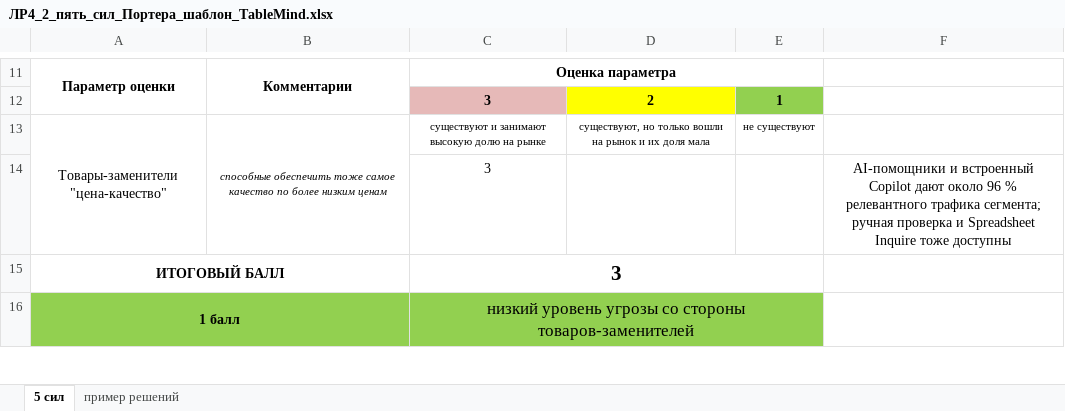
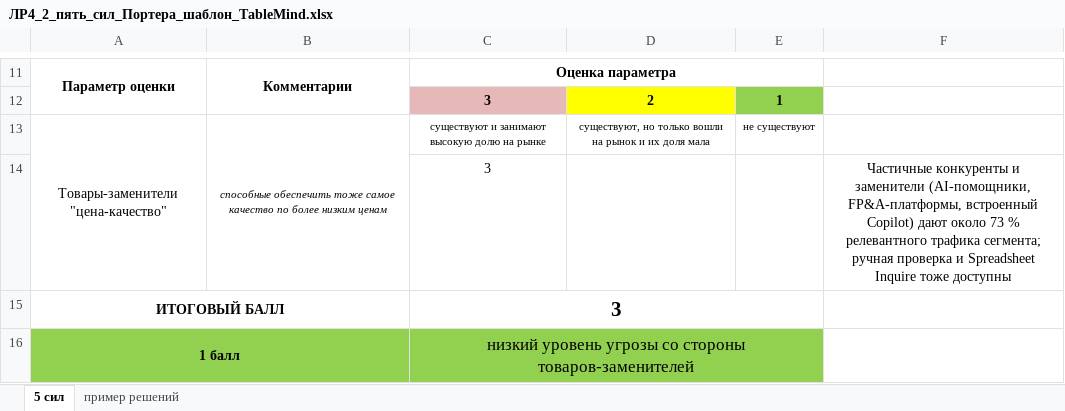
Before and after one commit to Asteliaa/TableMind_EB, an Excel workbook: ЛР4_Пять_сил_Портера/Excel/ЛР4_2_пять_сил_Портера_шаблон_TableMind.xlsx, sheet 5 сил, drawn as a sheet; only a part is shown, gaps mark what is left out; values as stored, in another font and other column widths than the file's, no borders; the diff names each change by its address in the sheet, - before the commit and + after, or states it on an @@ line.

```diff
--- a/ЛР4_Пять_сил_Портера/Excel/ЛР4_2_пять_сил_Портера_шаблон_TableMind.xlsx (sheet 5 сил)
+++ b/ЛР4_Пять_сил_Портера/Excel/ЛР4_2_пять_сил_Портера_шаблон_TableMind.xlsx (sheet 5 сил)
-F14: AI-помощники и встроенный Copilot дают около 96 % релевантного…
+F14: Частичные конкуренты и заменители (AI-помощники, FP&A-платформы, встроенный Copilot) дают около 73 % релевантного…
```
Also changed, not shown: ЛР5_Анализ_конкурентов/Excel/ЛР5_2_цифровой_товар_Левитт_Кано_TableMind.xlsx, 40 other files.
